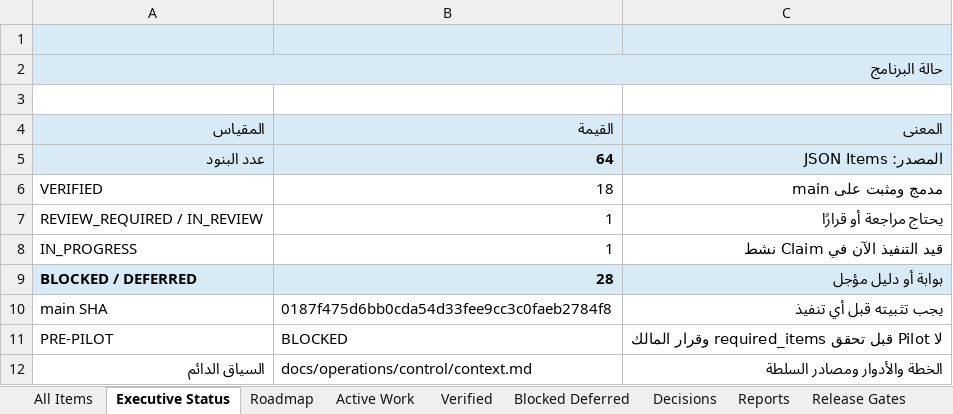
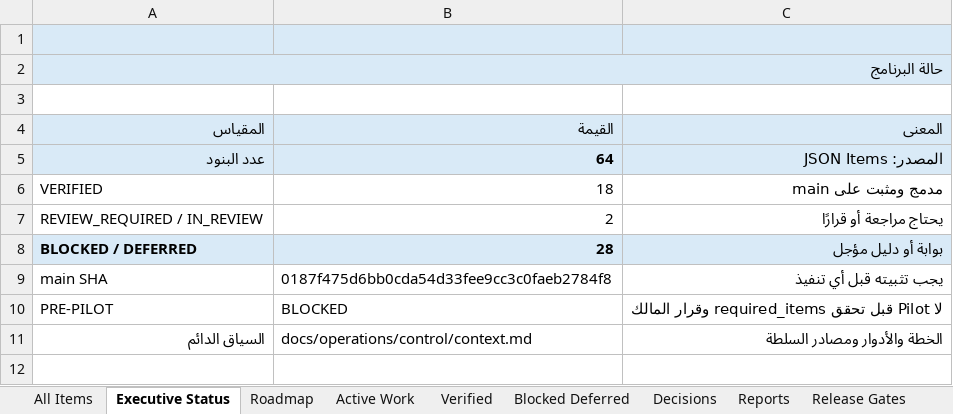
Before and after one commit to Qays7753/Micro, an Excel workbook: docs/operations/control/generated/MASTER-TRACKER.xlsx, sheet Executive Status, drawn as a sheet; values as stored, in another font and other column widths than the file's, no borders; the diff names each change by its address in the sheet, - before the commit and + after, or states it on an @@ line.

```diff
--- a/docs/operations/control/generated/MASTER-TRACKER.xlsx (sheet Executive Status)
+++ b/docs/operations/control/generated/MASTER-TRACKER.xlsx (sheet Executive Status)
-B7 (القيمة): 1
+B7 (القيمة): 2
-row 8: IN_PROGRESS | 1 | قيد التنفيذ الآن في Claim نشط
```
Also changed, not shown: sheet Reports, sheet Active Work, sheet Change History, sheet All Items, sheet Release Gates, 13 other files.
